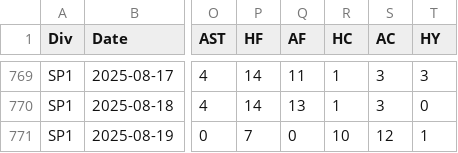
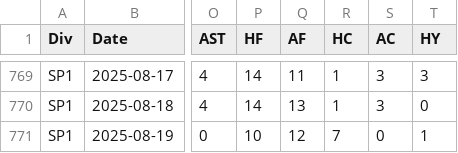
Before and after one commit to Daifyyy/Poisson, a CSV file: data/SP1_combined_full_updated.csv, drawn as a sheet; only a part is shown, gaps mark what is left out; the diff names each change by its address in the sheet, - before the commit and + after, or states it on an @@ line.

```diff
--- a/data/SP1_combined_full_updated.csv
+++ b/data/SP1_combined_full_updated.csv
-P771 (HF): 7
+P771 (HF): 10
-Q771 (AF): 0
+Q771 (AF): 12
-R771 (HC): 10
+R771 (HC): 7
-S771 (AC): 12
+S771 (AC): 0
```
